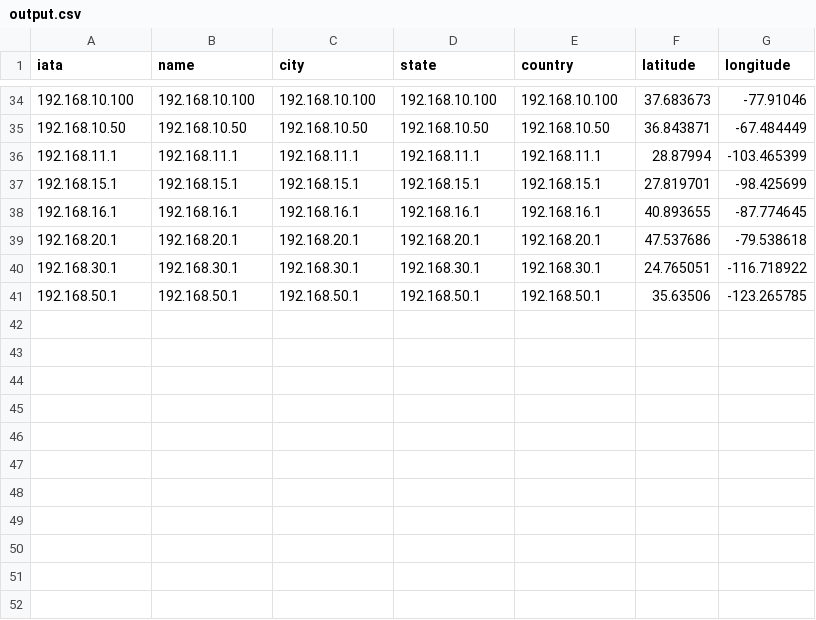
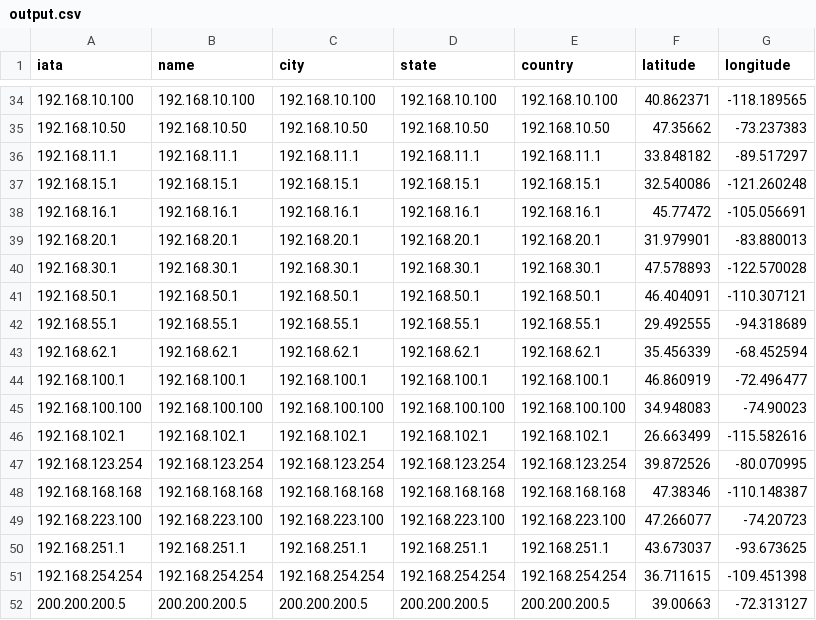
Before and after one commit to notprg/Situation-Awareness, a CSV file: output.csv, drawn as a sheet; only a part is shown, gaps mark what is left out; the diff covers the shown part only.

```diff
--- a/output.csv
+++ b/output.csv
@@ -34,8 +34,19 @@ iata,name,city,state,country,latitude,longitude
-192.168.10.100,192.168.10.100,192.168.10.100,192.168.10.100,192.168.10.100,37.683673,-77.91046
-192.168.10.50,192.168.10.50,192.168.10.50,192.168.10.50,192.168.10.50,36.843871,-67.484449
-192.168.11.1,192.168.11.1,192.168.11.1,192.168.11.1,192.168.11.1,28.87994,-103.465399
-192.168.15.1,192.168.15.1,192.168.15.1,192.168.15.1,192.168.15.1,27.819701,-98.425699
-192.168.16.1,192.168.16.1,192.168.16.1,192.168.16.1,192.168.16.1,40.893655,-87.774645
-192.168.20.1,192.168.20.1,192.168.20.1,192.168.20.1,192.168.20.1,47.537686,-79.538618
-192.168.30.1,192.168.30.1,192.168.30.1,192.168.30.1,192.168.30.1,24.765051,-116.718922
-192.168.50.1,192.168.50.1,192.168.50.1,192.168.50.1,192.168.50.1,35.63506,-123.265785
+192.168.10.100,192.168.10.100,192.168.10.100,192.168.10.100,192.168.10.100,40.862371,-118.189565
+192.168.10.50,192.168.10.50,192.168.10.50,192.168.10.50,192.168.10.50,47.35662,-73.237383
+192.168.11.1,192.168.11.1,192.168.11.1,192.168.11.1,192.168.11.1,33.848182,-89.517297
+192.168.15.1,192.168.15.1,192.168.15.1,192.168.15.1,192.168.15.1,32.540086,-121.260248
+192.168.16.1,192.168.16.1,192.168.16.1,192.168.16.1,192.168.16.1,45.77472,-105.056691
+192.168.20.1,192.168.20.1,192.168.20.1,192.168.20.1,192.168.20.1,31.979901,-83.880013
+192.168.30.1,192.168.30.1,192.168.30.1,192.168.30.1,192.168.30.1,47.578893,-122.570028
+192.168.50.1,192.168.50.1,192.168.50.1,192.168.50.1,192.168.50.1,46.404091,-110.307121
+192.168.55.1,192.168.55.1,192.168.55.1,192.168.55.1,192.168.55.1,29.492555,-94.318689
+192.168.62.1,192.168.62.1,192.168.62.1,192.168.62.1,192.168.62.1,35.456339,-68.452594
+192.168.100.1,192.168.100.1,192.168.100.1,192.168.100.1,192.168.100.1,46.860919,-72.496477
+192.168.100.100,192.168.100.100,192.168.100.100,192.168.100.100,192.168.100.100,34.948083,-74.90023
+192.168.102.1,192.168.102.1,192.168.102.1,192.168.102.1,192.168.102.1,26.663499,-115.582616
+192.168.123.254,192.168.123.254,192.168.123.254,192.168.123.254,192.168.123.254,39.872526,-80.070995
+192.168.168.168,192.168.168.168,192.168.168.168,192.168.168.168,192.168.168.168,47.38346,-110.148387
+192.168.223.100,192.168.223.100,192.168.223.100,192.168.223.100,192.168.223.100,47.266077,-74.20723
+192.168.251.1,192.168.251.1,192.168.251.1,192.168.251.1,192.168.251.1,43.673037,-93.673625
+192.168.254.254,192.168.254.254,192.168.254.254,192.168.254.254,192.168.254.254,36.711615,-109.451398
+200.200.200.5,200.200.200.5,200.200.200.5,200.200.200.5,200.200.200.5,39.00663,-72.313127
```
Also changed, not shown: 64 edited cells elsewhere in this file, 1 other file.
